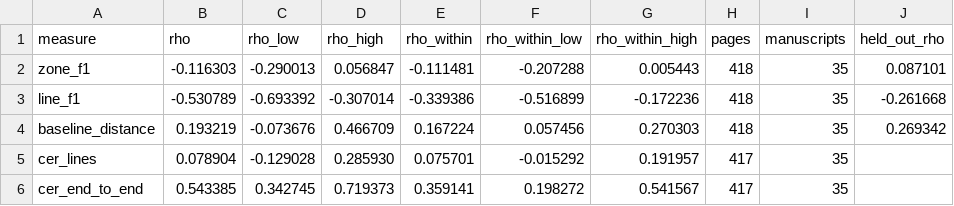
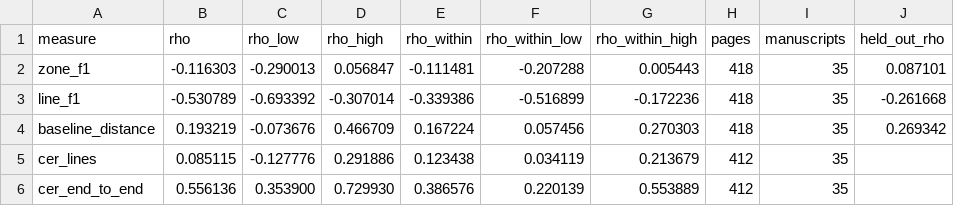
Before and after one commit to glsch/layout-visual-complexity, a TSV file: results/tables/difficulty_correlations.tsv, drawn as a sheet; only a part is shown; the diff names each change by its address in the sheet, - before the commit and + after, or states it on an @@ line.

```diff
--- a/results/tables/difficulty_correlations.tsv
+++ b/results/tables/difficulty_correlations.tsv
-B5 (rho): 0.078904
+B5 (rho): 0.085115
-C5 (rho_low): -0.129028
+C5 (rho_low): -0.127776
-D5 (rho_high): 0.285930
+D5 (rho_high): 0.291886
-E5 (rho_within): 0.075701
+E5 (rho_within): 0.123438
-F5 (rho_within_low): -0.015292
+F5 (rho_within_low): 0.034119
-G5 (rho_within_high): 0.191957
+G5 (rho_within_high): 0.213679
-H5:H6 (pages): 417
+H5:H6 (pages): 412
-B6 (rho): 0.543385
+B6 (rho): 0.556136
-C6 (rho_low): 0.342745
+C6 (rho_low): 0.353900
-D6 (rho_high): 0.719373
+D6 (rho_high): 0.729930
-E6 (rho_within): 0.359141
+E6 (rho_within): 0.386576
-F6 (rho_within_low): 0.198272
+F6 (rho_within_low): 0.220139
-G6 (rho_within_high): 0.541567
+G6 (rho_within_high): 0.553889
```
Also changed, not shown: results/difficulty/catmus_test.tsv, results/tables/difficulty_held_out_pages.tsv, 43 other files.
